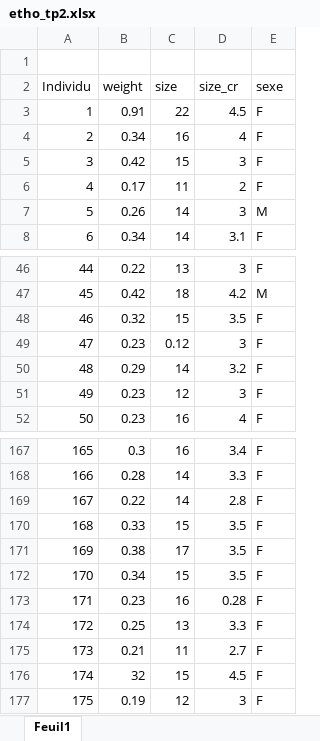
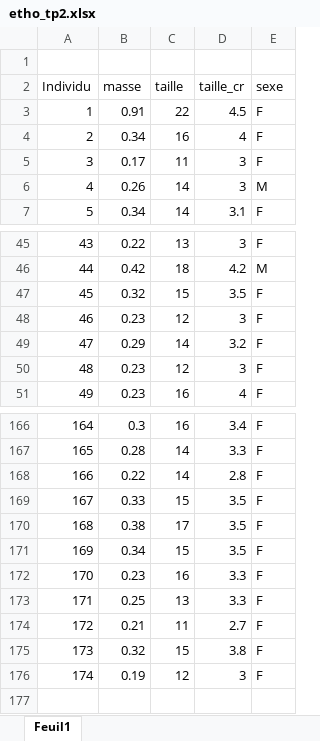
Before and after one commit to elisa-pellegrino/Ethologie-bourdons, an Excel workbook: data/etho_tp2.xlsx, sheet Feuil1, drawn as a sheet; only a part is shown, gaps mark what is left out; values as stored, in another font and other column widths than the file's, no borders; removed rows and columns are numbered as before the commit, all else as after; the diff names each change by its address in the sheet, - before the commit and + after, or states it on an @@ line.

```diff
--- a/data/etho_tp2.xlsx (sheet Feuil1)
+++ b/data/etho_tp2.xlsx (sheet Feuil1)
-row 2: Individu | weight | size | size_cr | sexe
+row 2: Individu | masse | taille | taille_cr | sexe
-row 5: 3 | 0.42 | 15 | 3 | F
@@ column A renumbered from row 5 down @@
-D5: 2
+D5: 3
-C48: 0.12
+C48: 12
-D172: 0.28
+D172: 3.3
-B175: 32
+B175: 0.32
-D175: 4.5
+D175: 3.8
```
Also changed, not shown: data/ouvrieres.xlsx, 10 other files.
